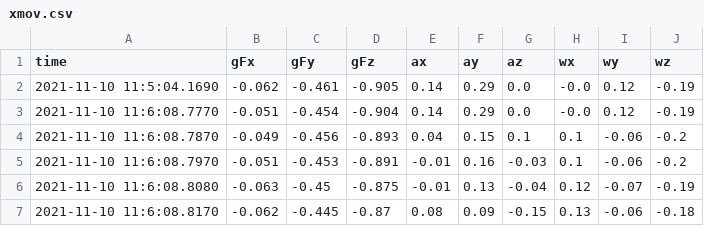
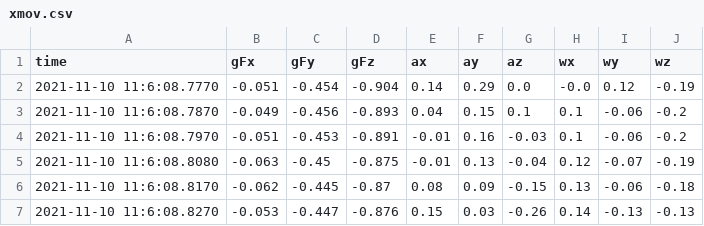
Before and after one commit to NassimaZIANI/Rproject, a CSV file: PhysicsToolbox/xmov.csv, drawn as a sheet; only a part is shown; the shorter side is filled out with more unchanged rows.

```diff
--- a/PhysicsToolbox/xmov.csv
+++ b/PhysicsToolbox/xmov.csv
@@ -1,3 +1,2 @@
 time,gFx,gFy,gFz,ax,ay,az,wx,wy,wz
-2021-11-10 11:5:04.1690,-0.062,-0.461,-0.905,0.14,0.29,0.0,-0.0,0.12,-0.19
 2021-11-10 11:6:08.7770,-0.051,-0.454,-0.904,0.14,0.29,0.0,-0.0,0.12,-0.19
```
Also changed, not shown: PhysicsToolbox/omov.csv, PhysicsToolbox/walkmov.csv, 3 other files.
